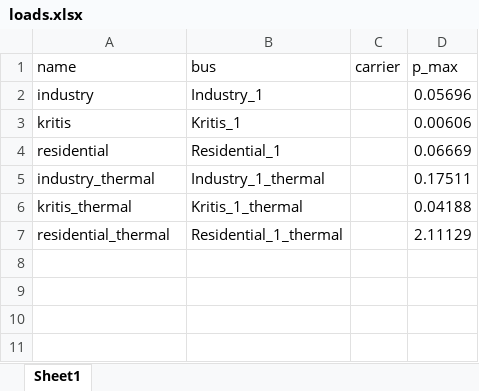
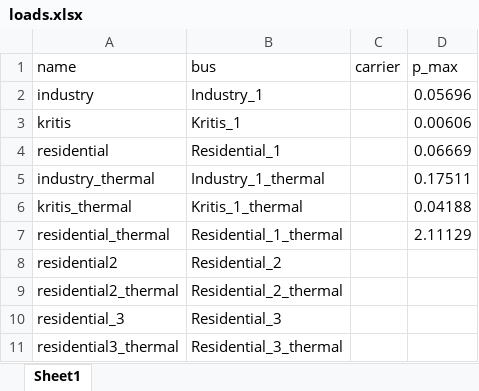
Before and after one commit to aqibthennadan/KEKS, an Excel workbook: data/loads.xlsx, sheet Sheet1, drawn as a sheet; values as stored, in another font and other column widths than the file's, no borders; the diff names each change by its address in the sheet, - before the commit and + after, or states it on an @@ line.

Commit message:
district heating partial data

```diff
--- a/data/loads.xlsx (sheet Sheet1)
+++ b/data/loads.xlsx (sheet Sheet1)
+row 8: residential2 | Residential_2
+row 9: residential2_thermal | Residential_2_thermal
+row 10: residential_3 | Residential_3
+row 11: residential3_thermal | Residential_3_thermal
```
Also changed, not shown: data/buses.xlsx, data/gen_profiles_pu.xlsx, 3 other files.
